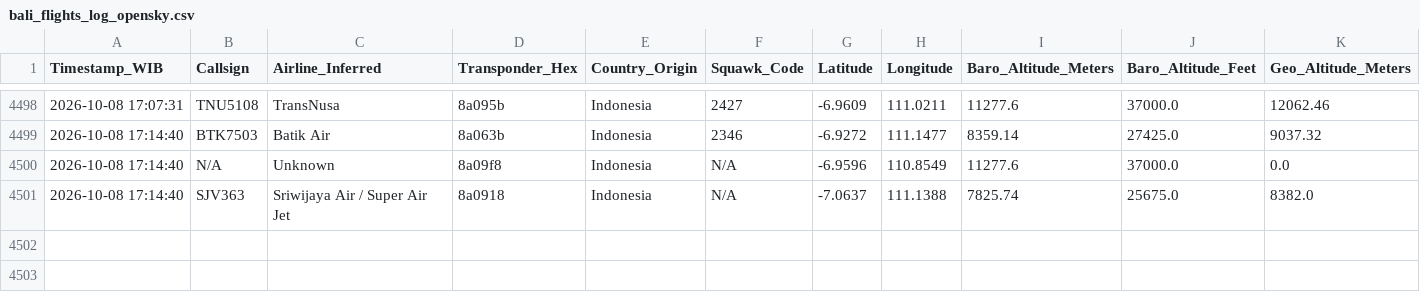
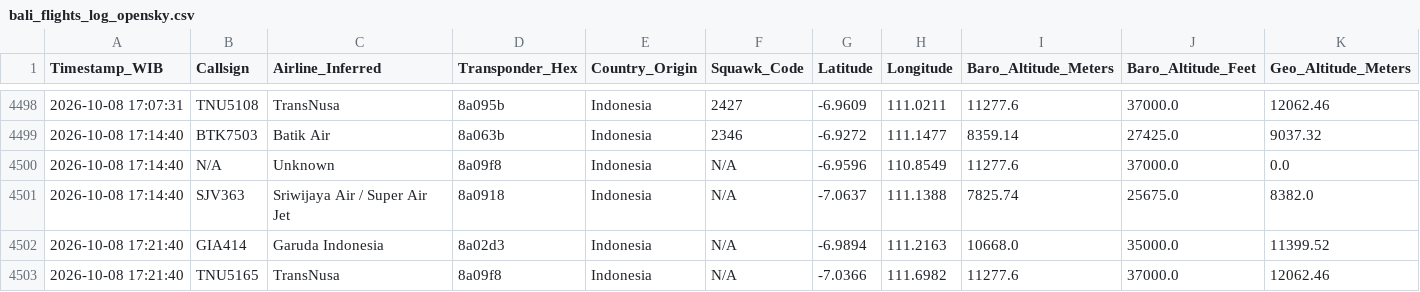
Before and after one commit to metta-kusuma/pekanbaru-air-quality, a CSV file: bali_flights_log_opensky.csv, drawn as a sheet; only a part is shown, gaps mark what is left out; rows hold the shown columns only; the diff names each change by its address in the sheet, - before the commit and + after, or states it on an @@ line.

```diff
--- a/bali_flights_log_opensky.csv
+++ b/bali_flights_log_opensky.csv
+row 4502: 2026-10-08 17:21:40 | GIA414 | Garuda Indonesia | 8a02d3 | Indonesia | N/A | -6.9894 | 111.2163 | 10668.0 | 35000.0 | 11399.52
+row 4503: 2026-10-08 17:21:40 | TNU5165 | TransNusa | 8a09f8 | Indonesia | N/A | -7.0366 | 111.6982 | 11277.6 | 37000.0 | 12062.46
```
Also changed, not shown: kalimantan_flights_log_opensky.csv, 8 other files.
